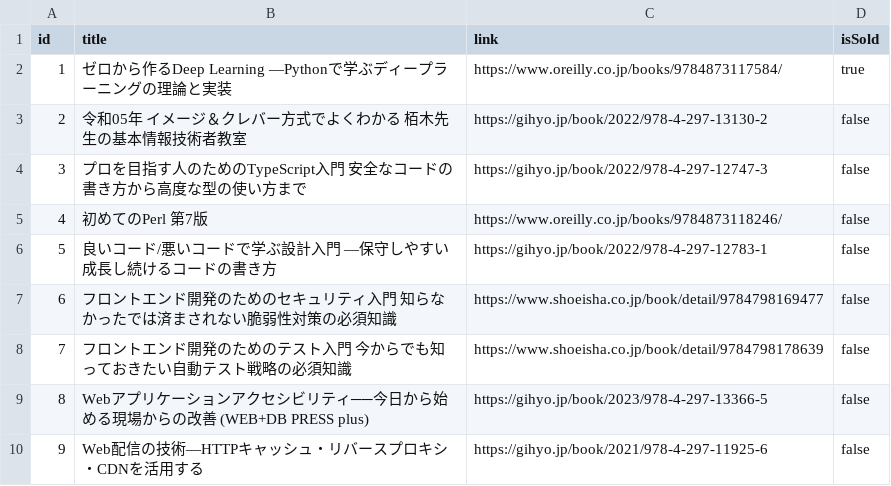
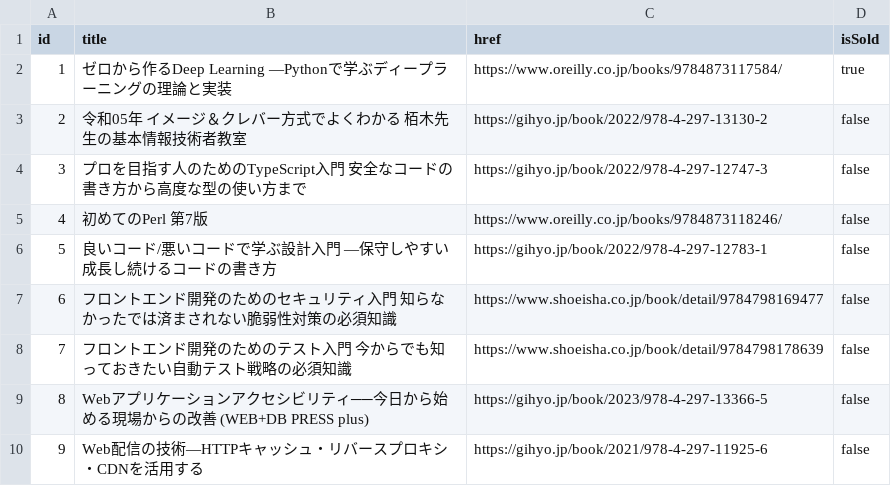
Before and after one commit to iamtakagi/books, a CSV file: data.csv, drawn as a sheet.

Commit message:
fix: link -> href

```diff
--- a/data.csv
+++ b/data.csv
@@ -1,2 +1,2 @@
-id,title,link,isSold
+id,title,href,isSold
 1,ゼロから作るDeep Learning ―Pythonで学ぶディープラーニングの理論と実装,https://www.oreilly.co.jp/books/9784873117584/,true
```
Also changed, not shown: 1 other file.
